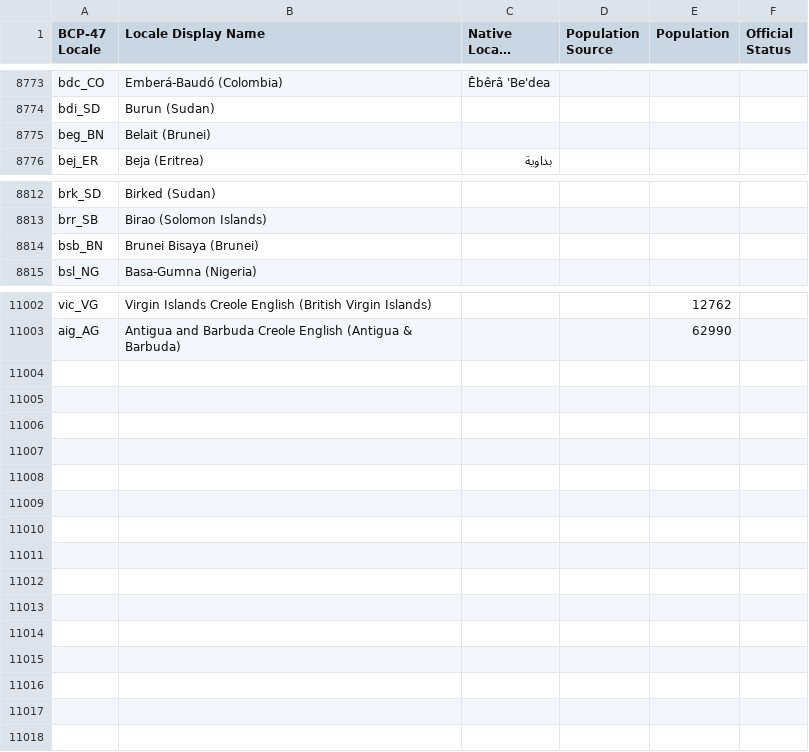
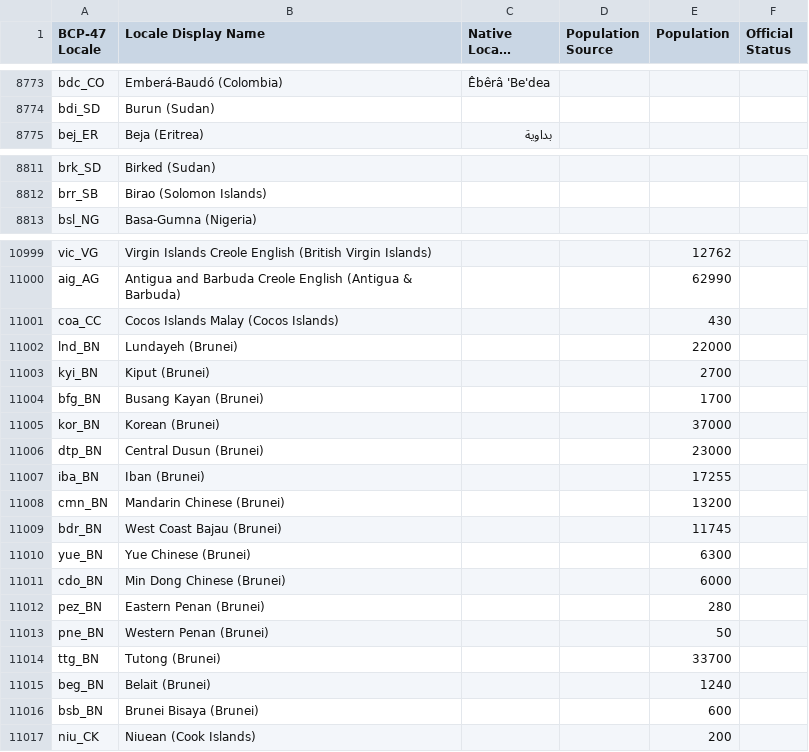
Before and after one commit to Translation-Commons/lang-nav, a TSV file: public/data/tc/locales.tsv, drawn as a sheet; only a part is shown, gaps mark what is left out; long unchanged cells end in …; removed rows and columns are numbered as before the commit, all else as after; the diff covers the shown part only; the diff names each change by its address in the sheet, - before the commit and + after, or states it on an @@ line.

Commit message:
Add Cocos, Brunei, and Cook Islands (#822)
Summary: Adds population data for Cocos Islands, Brunei, and Cook
Islands

While I'm posting a quick change, I also fixed a bug using the
typeaheads where it could override the user's text.

```diff
--- a/public/data/tc/locales.tsv
+++ b/public/data/tc/locales.tsv
-row 8775: beg_BN | Belait (Brunei)
-row 8814: bsb_BN | Brunei Bisaya (Brunei)
+row 11001: coa_CC | Cocos Islands Malay (Cocos Islands) |  |  | 430
+row 11002: lnd_BN | Lundayeh (Brunei) |  |  | 22000
+row 11003: kyi_BN | Kiput (Brunei) |  |  | 2700
+row 11004: bfg_BN | Busang Kayan (Brunei) |  |  | 1700
+row 11005: kor_BN | Korean (Brunei) |  |  | 37000
+row 11006: dtp_BN | Central Dusun (Brunei) |  |  | 23000
+row 11007: iba_BN | Iban (Brunei) |  |  | 17255
+row 11008: cmn_BN | Mandarin Chinese (Brunei) |  |  | 13200
+row 11009: bdr_BN | West Coast Bajau (Brunei) |  |  | 11745
+row 11010: yue_BN | Yue Chinese (Brunei) |  |  | 6300
+row 11011: cdo_BN | Min Dong Chinese (Brunei) |  |  | 6000
+row 11012: pez_BN | Eastern Penan (Brunei) |  |  | 280
+row 11013: pne_BN | Western Penan (Brunei) |  |  | 50
+row 11014: ttg_BN | Tutong (Brunei) |  |  | 33700
+row 11015: beg_BN | Belait (Brunei) |  |  | 1240
+row 11016: bsb_BN | Brunei Bisaya (Brunei) |  |  | 600
+row 11017: niu_CK | Niuean (Cook Islands) |  |  | 200
```
Also changed, not shown: 1 removed row elsewhere in this file, public/data/tc/languages.tsv, 6 other files.
